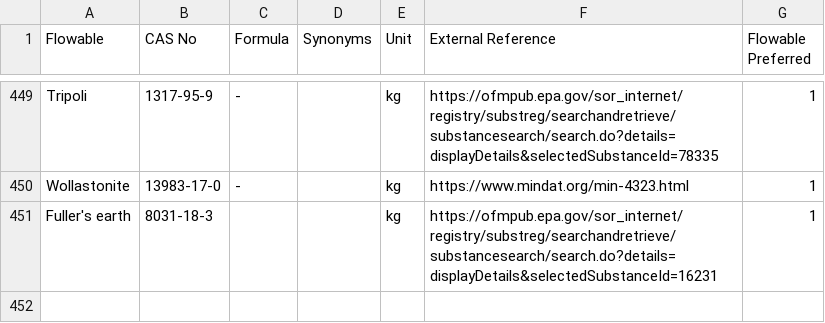
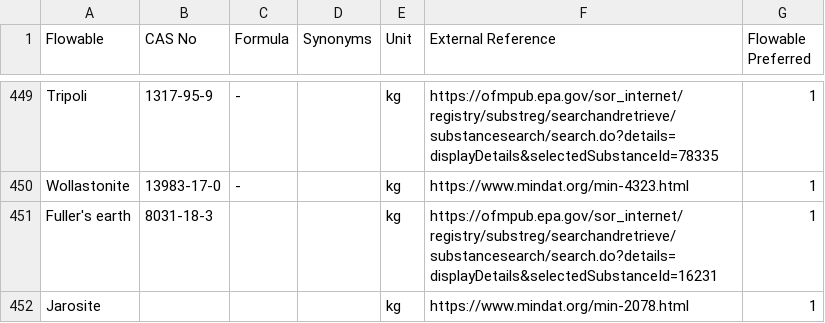
Before and after one commit to USEPA/fedelemflowlist, a CSV file: fedelemflowlist/input/GeologicalFlowables.csv, drawn as a sheet; only a part is shown, gaps mark what is left out.

Commit message:
update from ashley's branch 3/17

```diff
--- a/fedelemflowlist/input/GeologicalFlowables.csv
+++ b/fedelemflowlist/input/GeologicalFlowables.csv
@@ -451 +451,2 @@ Wollastonite,13983-17-0,-,,kg,https://www.mindat.org/min-4323.html,1
 "Fuller's earth",8031-18-3,,,kg,https://ofmpub.epa.gov/sor_internet/registry/substreg/searchandretrieve/substancesearch/search.do?details=displayDetails&selectedSubstanceId=16231,1
+Jarosite,,,,kg,https://www.mindat.org/min-2078.html,1
```
